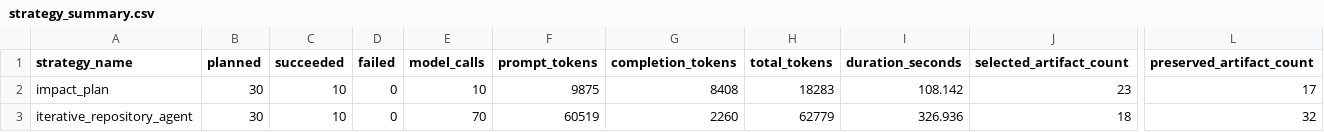
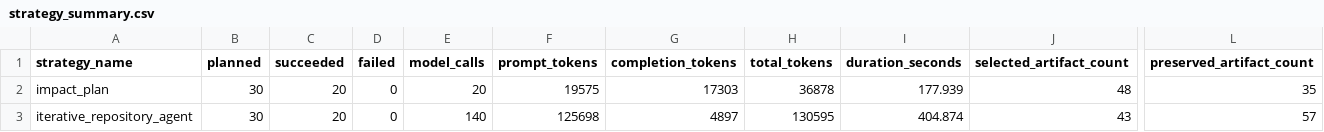
Before and after one commit to AhmedEhabH/dependency-aware-selective-regeneration-benchmark, a CSV file: reports/scientific_stagec_heldout_01/dashboard/strategy_summary.csv, drawn as a sheet; only a part is shown, gaps mark what is left out; the diff names each change by its address in the sheet, - before the commit and + after, or states it on an @@ line.

```diff
--- a/reports/scientific_stagec_heldout_01/dashboard/strategy_summary.csv
+++ b/reports/scientific_stagec_heldout_01/dashboard/strategy_summary.csv
-C2:C3 (succeeded): 10
+C2:C3 (succeeded): 20
-E2 (model_calls): 10
+E2 (model_calls): 20
-F2 (prompt_tokens): 9875
+F2 (prompt_tokens): 19575
-G2 (completion_tokens): 8408
+G2 (completion_tokens): 17303
-H2 (total_tokens): 18283
+H2 (total_tokens): 36878
-I2 (duration_seconds): 108.142
+I2 (duration_seconds): 177.939
-J2 (selected_artifact_count): 23
+J2 (selected_artifact_count): 48
-L2 (preserved_artifact_count): 17
+L2 (preserved_artifact_count): 35
-E3 (model_calls): 70
+E3 (model_calls): 140
-F3 (prompt_tokens): 60519
+F3 (prompt_tokens): 125698
-G3 (completion_tokens): 2260
+G3 (completion_tokens): 4897
-H3 (total_tokens): 62779
+H3 (total_tokens): 130595
-I3 (duration_seconds): 326.936
+I3 (duration_seconds): 404.874
-J3 (selected_artifact_count): 18
+J3 (selected_artifact_count): 43
-L3 (preserved_artifact_count): 32
+L3 (preserved_artifact_count): 57
```
Also changed, not shown: reports/scientific_stagec_heldout_01/dashboard/run_matrix.csv, 9 other files.
